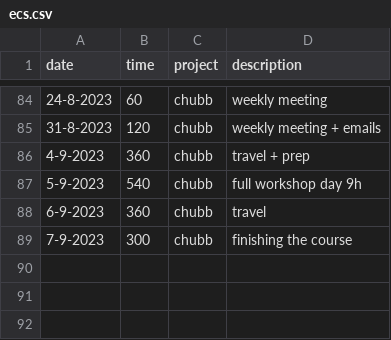
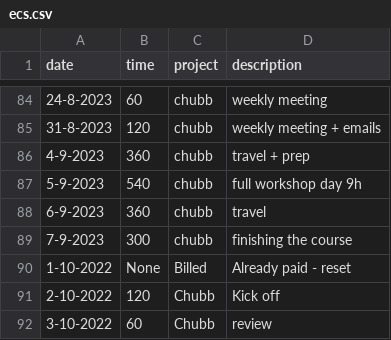
Before and after one commit to cmougan/knee, a CSV file: data/ecs.csv, drawn as a sheet; only a part is shown, gaps mark what is left out; the diff names each change by its address in the sheet, - before the commit and + after, or states it on an @@ line.

```diff
--- a/data/ecs.csv
+++ b/data/ecs.csv
+row 90: 1-10-2022 | None | Billed | Already paid - reset
+row 91: 2-10-2022 | 120 | Chubb | Kick off
+row 92: 3-10-2022 | 60 | Chubb | review
```
Also changed, not shown: data/pain.csv, data/sport.csv, 1 other file.
